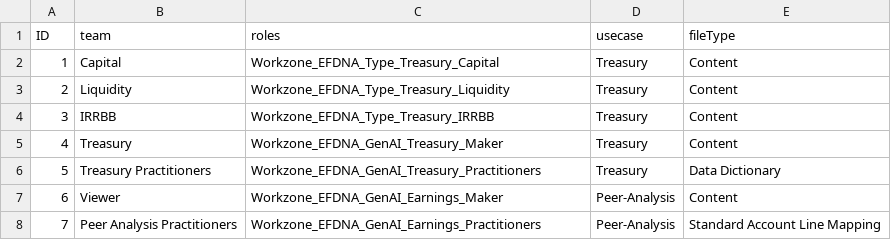
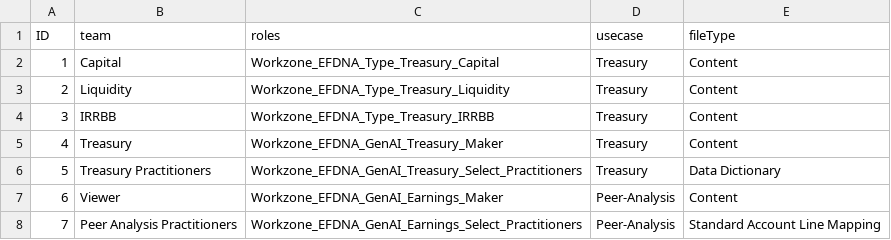
Before and after one commit to kritiagrar5/genAicontentIngestion, a CSV file: db/data/genai-ConfigStore.csv, drawn as a sheet.

Commit message:
roles

```diff
--- a/db/data/genai-ConfigStore.csv
+++ b/db/data/genai-ConfigStore.csv
@@ -5,4 +5,4 @@ ID,team,roles,usecase,fileType
 4,Treasury,Workzone_EFDNA_GenAI_Treasury_Maker,Treasury,Content
-5,Treasury Practitioners,Workzone_EFDNA_GenAI_Treasury_Practitioners,Treasury,Data Dictionary
+5,Treasury Practitioners,Workzone_EFDNA_GenAI_Treasury_Select_Practitioners,Treasury,Data Dictionary
 6,Viewer,Workzone_EFDNA_GenAI_Earnings_Maker,Peer-Analysis,Content
-7,Peer Analysis Practitioners,Workzone_EFDNA_GenAI_Earnings_Practitioners,Peer-Analysis,Standard Account Line Mapping
+7,Peer Analysis Practitioners,Workzone_EFDNA_GenAI_Earnings_Select_Practitioners,Peer-Analysis,Standard Account Line Mapping
```
Also changed, not shown: 1 other file.
